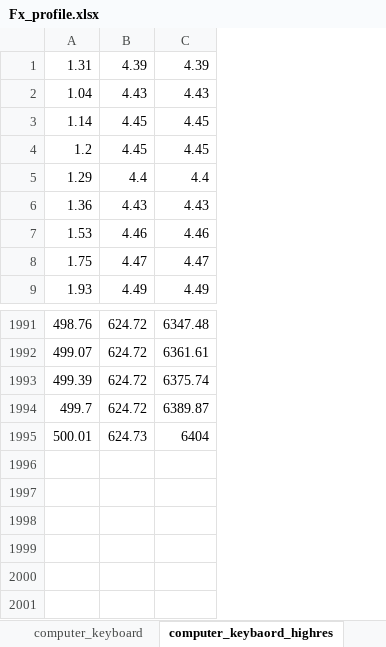
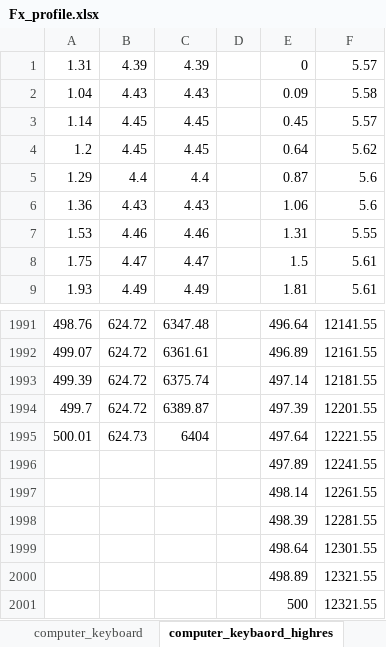
Before and after one commit to yuanshenli/data-driven-haptics, an Excel workbook: Fx_profile.xlsx, sheet computer_keybaord_highres, drawn as a sheet; only a part is shown, gaps mark what is left out; values as stored, in another font and other column widths than the file's, no borders; charts and pictures not drawn; the diff names each change by its address in the sheet, - before the commit and + after, or states it on an @@ line.

```diff
--- a/Fx_profile.xlsx (sheet computer_keybaord_highres)
+++ b/Fx_profile.xlsx (sheet computer_keybaord_highres)
+column D, empty
+column E, rows 1-9: 0 | 0.09 | 0.45 | 0.64 | 0.87 | 1.06 | 1.31 | 1.5 | 1.81; rows 1991-1995: 496.64 | 496.89 | 497.14 | 497.39 | 497.64
+column F, rows 1-9: 5.57 | 5.58 | 5.57 | 5.62 | 5.6 | 5.6 | 5.55 | 5.61 | 5.61; rows 1991-1995: 12141.55 | 12161.55 | 12181.55 | 12201.55 | 12221.55
+row 1996:  |  |  |  | 497.89 | 12241.55
+row 1997:  |  |  |  | 498.14 | 12261.55
+row 1998:  |  |  |  | 498.39 | 12281.55
+row 1999:  |  |  |  | 498.64 | 12301.55
+row 2000:  |  |  |  | 498.89 | 12321.55
+row 2001:  |  |  |  | 500 | 12321.55
```
Also changed, not shown: charts or pictures, 2 other files.
